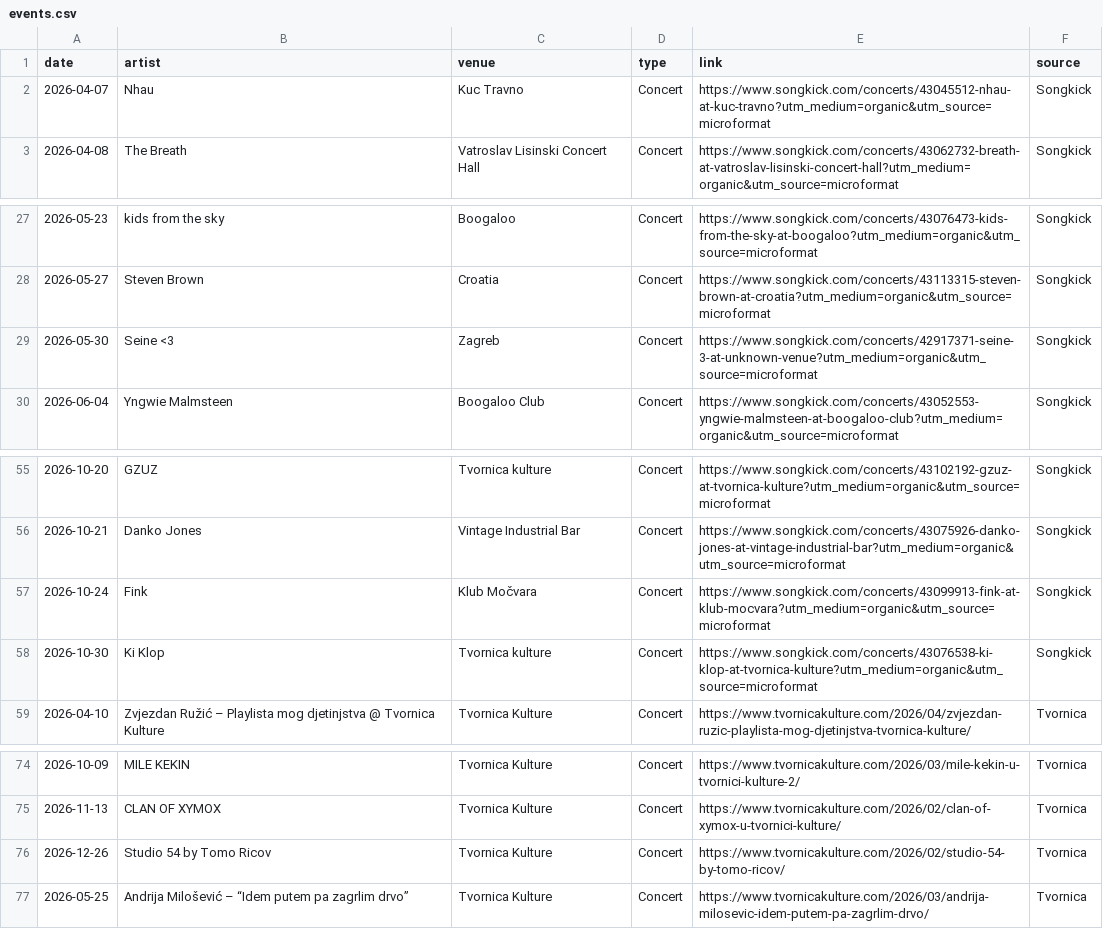
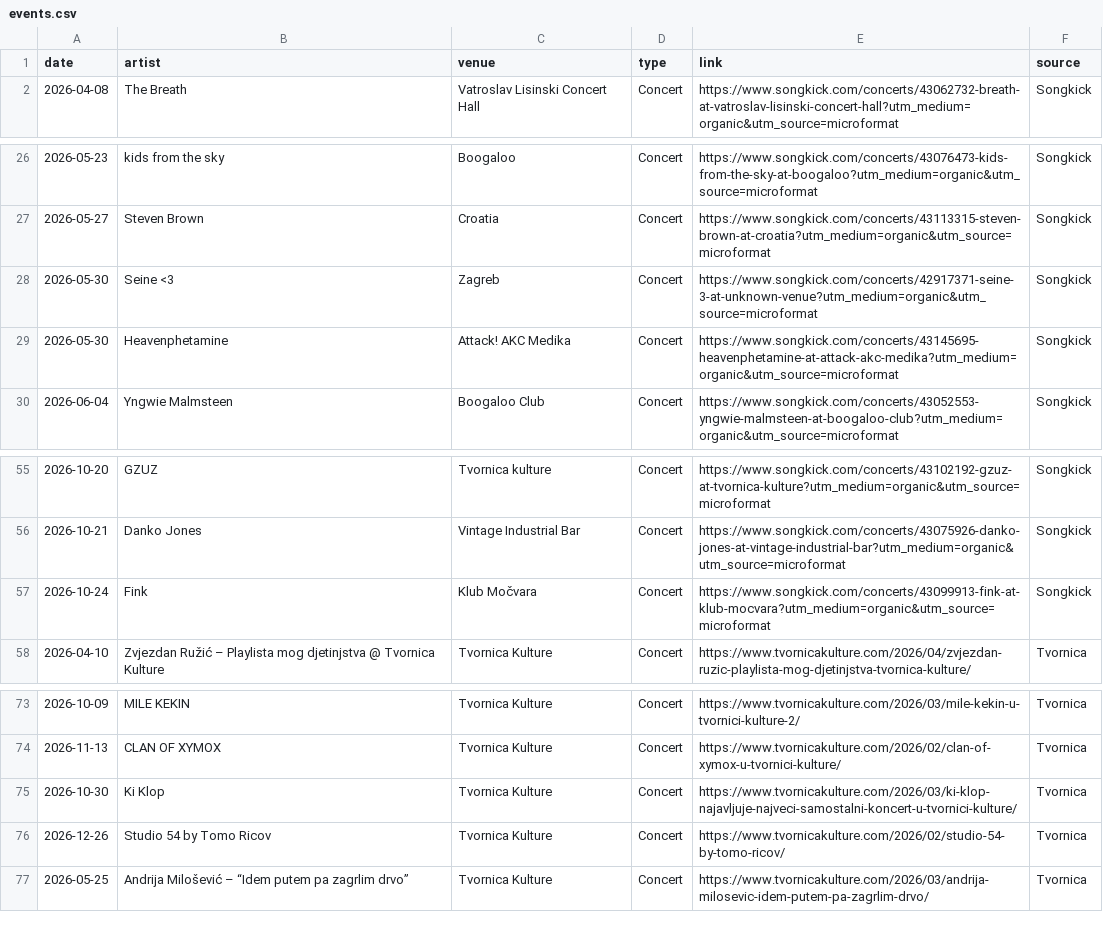
Before and after one commit to Marcellus12/zg_concerts, a CSV file: events.csv, drawn as a sheet; only a part is shown, gaps mark what is left out.

```diff
--- a/events.csv
+++ b/events.csv
@@ -1,3 +1,2 @@
 date,artist,venue,type,link,source
-2026-04-07,Nhau,Kuc Travno,Concert,https://www.songkick.com/concerts/43045512-nhau-at-kuc-travno?utm_medium=organic&utm_source=microformat,Songkick
 2026-04-08,The Breath,Vatroslav Lisinski Concert Hall,Concert,https://www.songkick.com/concerts/43062732-breath-at-vatroslav-lisinski-concert-hall?utm_medium=organic&utm_source=microformat,Songkick
@@ -29,2 +28,3 @@
 2026-05-30,Seine <3,Zagreb,Concert,https://www.songkick.com/concerts/42917371-seine-3-at-unknown-venue?utm_medium=organic&utm_source=microformat,Songkick
+2026-05-30,Heavenphetamine,Attack! AKC Medika,Concert,https://www.songkick.com/concerts/43145695-heavenphetamine-at-attack-akc-medika?utm_medium=organic&utm_source=microformat,Songkick
 2026-06-04,Yngwie Malmsteen,Boogaloo Club,Concert,https://www.songkick.com/concerts/43052553-yngwie-malmsteen-at-boogaloo-club?utm_medium=organic&utm_source=microformat,Songkick
@@ -57,3 +57,2 @@
 2026-10-24,Fink,Klub Močvara,Concert,https://www.songkick.com/concerts/43099913-fink-at-klub-mocvara?utm_medium=organic&utm_source=microformat,Songkick
-2026-10-30,Ki Klop,Tvornica kulture,Concert,https://www.songkick.com/concerts/43076538-ki-klop-at-tvornica-kulture?utm_medium=organic&utm_source=microformat,Songkick
 2026-04-10,Zvjezdan Ružić – Playlista mog djetinjstva @ Tvornica Kulture,Tvornica Kulture,Concert,https://www.tvornicakulture.com/2026/04/zvjezdan-ruzic-playlista-mog-djetinjstva-tvornica-kulture/,Tvornica
@@ -75,2 +74,3 @@
 2026-11-13,CLAN OF XYMOX,Tvornica Kulture,Concert,https://www.tvornicakulture.com/2026/02/clan-of-xymox-u-tvornici-kulture/,Tvornica
+2026-10-30,Ki Klop,Tvornica Kulture,Concert,https://www.tvornicakulture.com/2026/03/ki-klop-najavljuje-najveci-samostalni-koncert-u-tvornici-kulture/,Tvornica
 2026-12-26,Studio 54 by Tomo Ricov,Tvornica Kulture,Concert,https://www.tvornicakulture.com/2026/02/studio-54-by-tomo-ricov/,Tvornica
```
Also changed, not shown: 2 other files.
